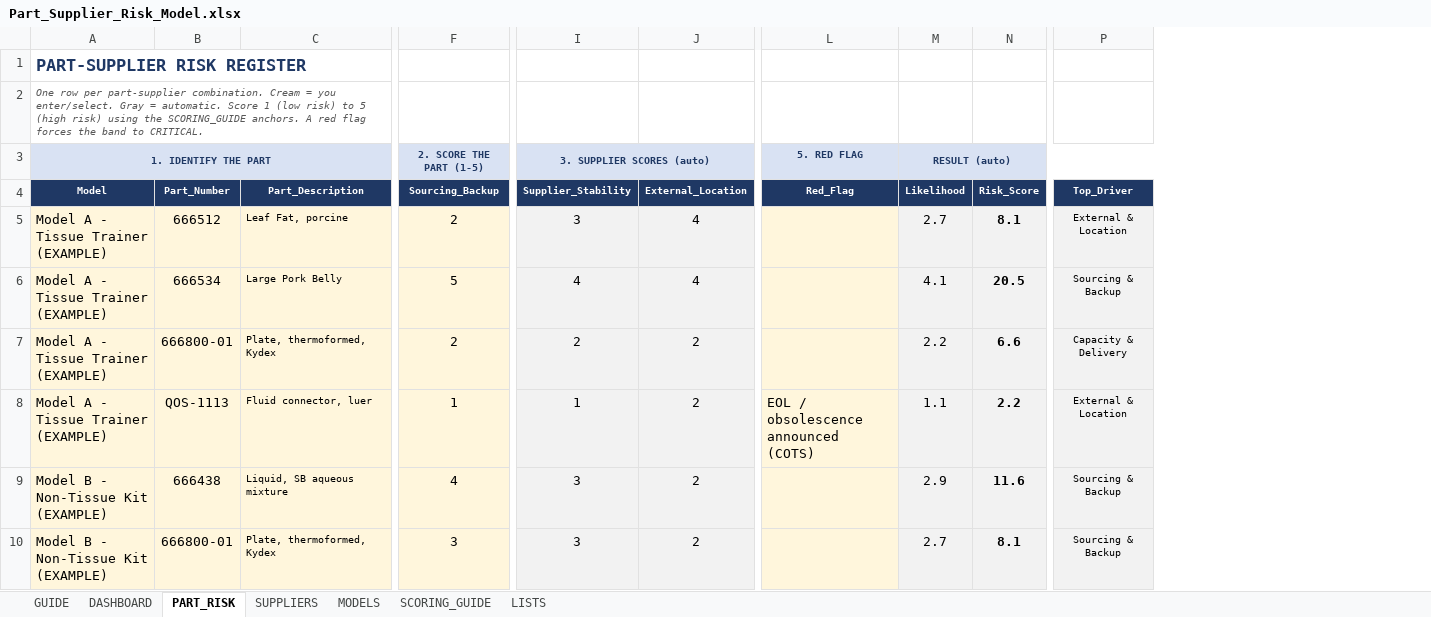
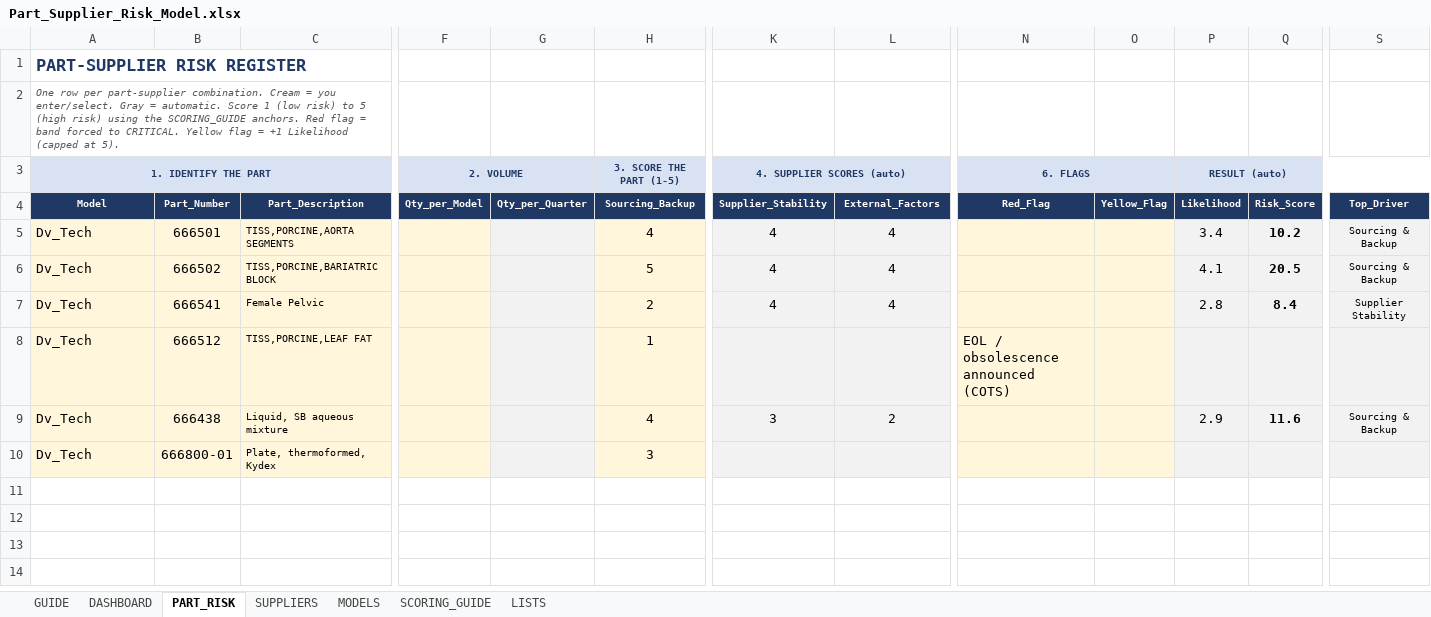
Before and after one commit to naviero1/Claude-Works, an Excel workbook: Part-Supplier Risk Model/Part_Supplier_Risk_Model.xlsx, sheet PART_RISK, drawn as a sheet; only a part is shown, gaps mark what is left out; values as stored, in another font and other column widths than the file's, no borders; conditional formats not drawn; removed rows and columns are numbered as before the commit, all else as after; rows hold the shown columns only; the diff covers the shown part only; the diff names each change by its address in the sheet, - before the commit and + after, or states it on an @@ line.

```diff
--- a/Part-Supplier Risk Model/Part_Supplier_Risk_Model.xlsx (sheet PART_RISK)
+++ b/Part-Supplier Risk Model/Part_Supplier_Risk_Model.xlsx (sheet PART_RISK)
+column F (Qty_per_Model), row 3: 2. VOLUME
+column G (Qty_per_Quarter), empty
+column O (Yellow_Flag), empty
-A2 (Model): …SCORING_GUIDE anchors. A red flag forces the band to CRITICAL.
+A2 (Model): …SCORING_GUIDE anchors. Red flag = band forced to CRITICAL. Yellow flag = +1 Likelihood (capped at 5).
-H3 (Sourcing_Backup): 2. SCORE THE PART (1-5)
+H3 (Sourcing_Backup): 3. SCORE THE PART (1-5)
-K3 (Supplier_Stability): 3. SUPPLIER SCORES (auto)
+K3 (Supplier_Stability): 4. SUPPLIER SCORES (auto)
-N3 (Red_Flag): 5. RED FLAG
+N3 (Red_Flag): 6. FLAGS
+N3:O3 merged
-L4: External_Location
+L4: External_Factors
-row 5: Model A - Tissue Trainer (EXAMPLE) | 666512 | Leaf Fat, porcine | 2 | 3 | 4 |  | 2.7 | 8.1 | External & Location
+row 5: Dv_Tech | 666501 | TISS,PORCINE,AORTA SEGMENTS |  |  | 4 | 4 | 4 |  |  | 3.4 | 10.2 | Sourcing & Backup
-A6 (Model): Model A - Tissue Trainer (EXAMPLE)
+A6 (Model): Dv_Tech
-B6 (Part_Number): 666534
+B6 (Part_Number): 666502
-C6 (Part_Description): Large Pork Belly
+C6 (Part_Description): TISS,PORCINE,BARIATRIC BLOCK
-row 7: Model A - Tissue Trainer (EXAMPLE) | 666800-01 | Plate, thermoformed, Kydex | 2 | 2 | 2 |  | 2.2 | 6.6 | Capacity & Delivery
+row 7: Dv_Tech | 666541 | Female Pelvic |  |  | 2 | 4 | 4 |  |  | 2.8 | 8.4 | Supplier Stability
-A8 (Model): Model A - Tissue Trainer (EXAMPLE)
+A8 (Model): Dv_Tech
-B8 (Part_Number): QOS-1113
+B8 (Part_Number): 666512
-C8 (Part_Description): Fluid connector, luer
+C8 (Part_Description): TISS,PORCINE,LEAF FAT
-K8 (Supplier_Stability): 1
+K8 (Supplier_Stability): (empty)
-L8 (External_Factors): 2
+L8 (External_Factors): (empty)
-P8 (Likelihood): 1.1
+P8 (Likelihood): (empty)
-Q8 (Risk_Score): 2.2
+Q8 (Risk_Score): (empty)
-S8 (Top_Driver): External & Location
+S8 (Top_Driver): (empty)
-A9:A10 (Model): Model B - Non-Tissue Kit (EXAMPLE)
+A9:A10 (Model): Dv_Tech
-K10 (Supplier_Stability): 3
+K10 (Supplier_Stability): (empty)
-L10 (External_Factors): 2
+L10 (External_Factors): (empty)
-P10 (Likelihood): 2.7
+P10 (Likelihood): (empty)
-Q10 (Risk_Score): 8.1
+Q10 (Risk_Score): (empty)
-S10 (Top_Driver): Sourcing & Backup
+S10 (Top_Driver): (empty)
```
Also changed, not shown: 4 edited cells elsewhere in this sheet, sheet DASHBOARD, sheet MODELS, sheet SCORING_GUIDE, sheet LISTS, sheet SUPPLIERS, sheet GUIDE, formulas that keep their value, hidden cells, 1 other file.
